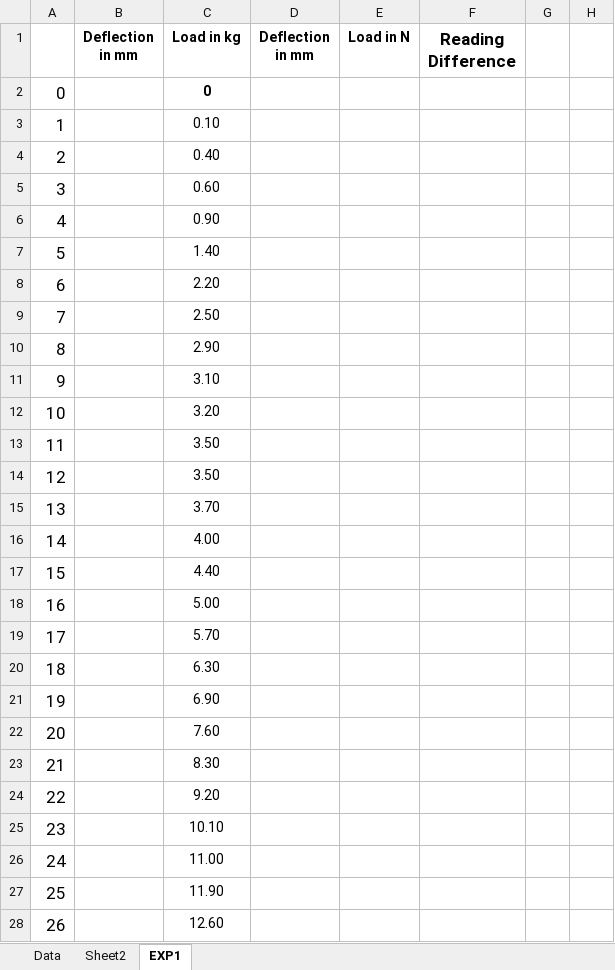
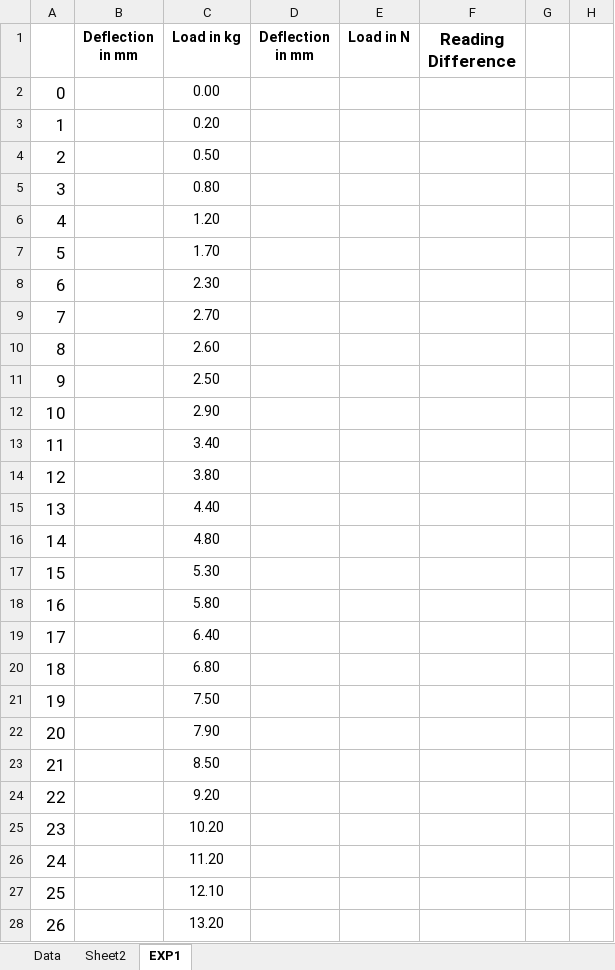
Before and after one commit to VithobaShewale/LoadCell-with-Rotary-Encoder, an Excel workbook: M1/M6.xlsm, sheet EXP1, drawn as a sheet; only a part is shown; values as stored, in another font and other column widths than the file's, no borders; charts and pictures not drawn; the diff covers the shown part only; the diff names each change by its address in the sheet, - before the commit and + after, or states it on an @@ line.

```diff
--- a/M1/M6.xlsm (sheet EXP1)
+++ b/M1/M6.xlsm (sheet EXP1)
-C2 (Load in kg): 0
+C2 (Load in kg): 0.00
-C2 bold: on
+C2 bold: off
-C3 (Load in kg): 0.10
+C3 (Load in kg): 0.20
-C4 (Load in kg): 0.40
+C4 (Load in kg): 0.50
-C5 (Load in kg): 0.60
+C5 (Load in kg): 0.80
-C6 (Load in kg): 0.90
+C6 (Load in kg): 1.20
-C7 (Load in kg): 1.40
+C7 (Load in kg): 1.70
-C8 (Load in kg): 2.20
+C8 (Load in kg): 2.30
-C9 (Load in kg): 2.50
+C9 (Load in kg): 2.70
-C10 (Load in kg): 2.90
+C10 (Load in kg): 2.60
-C11 (Load in kg): 3.10
+C11 (Load in kg): 2.50
-C12 (Load in kg): 3.20
+C12 (Load in kg): 2.90
-C13 (Load in kg): 3.50
+C13 (Load in kg): 3.40
-C14 (Load in kg): 3.50
+C14 (Load in kg): 3.80
-C15 (Load in kg): 3.70
+C15 (Load in kg): 4.40
-C16 (Load in kg): 4.00
+C16 (Load in kg): 4.80
-C17 (Load in kg): 4.40
+C17 (Load in kg): 5.30
-C18 (Load in kg): 5.00
+C18 (Load in kg): 5.80
-C19 (Load in kg): 5.70
+C19 (Load in kg): 6.40
-C20 (Load in kg): 6.30
+C20 (Load in kg): 6.80
-C21 (Load in kg): 6.90
+C21 (Load in kg): 7.50
-C22 (Load in kg): 7.60
+C22 (Load in kg): 7.90
-C23 (Load in kg): 8.30
+C23 (Load in kg): 8.50
-C25 (Load in kg): 10.10
+C25 (Load in kg): 10.20
-C26 (Load in kg): 11.00
+C26 (Load in kg): 11.20
-C27 (Load in kg): 11.90
+C27 (Load in kg): 12.10
-C28 (Load in kg): 12.60
+C28 (Load in kg): 13.20
```
Also changed, not shown: 1 added row, 1 removed row and 68 edited cells elsewhere in this sheet, sheet Data, sheet Sheet2, formulas that keep their value, charts or pictures.
